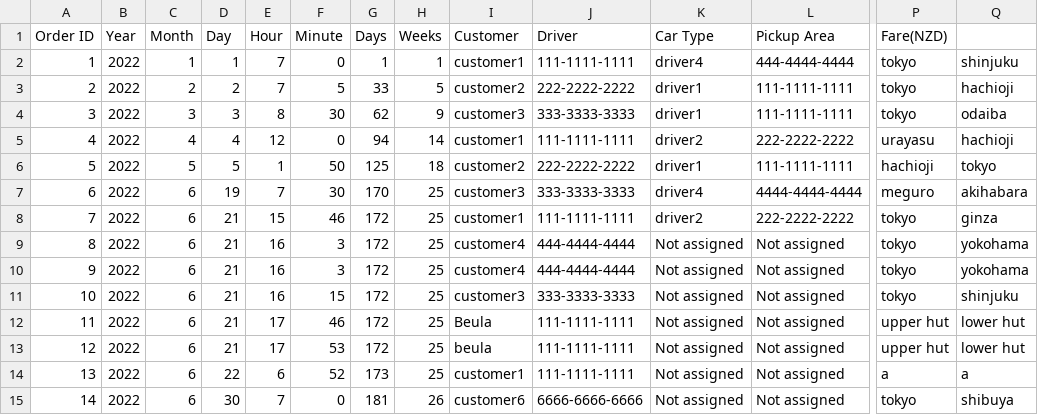
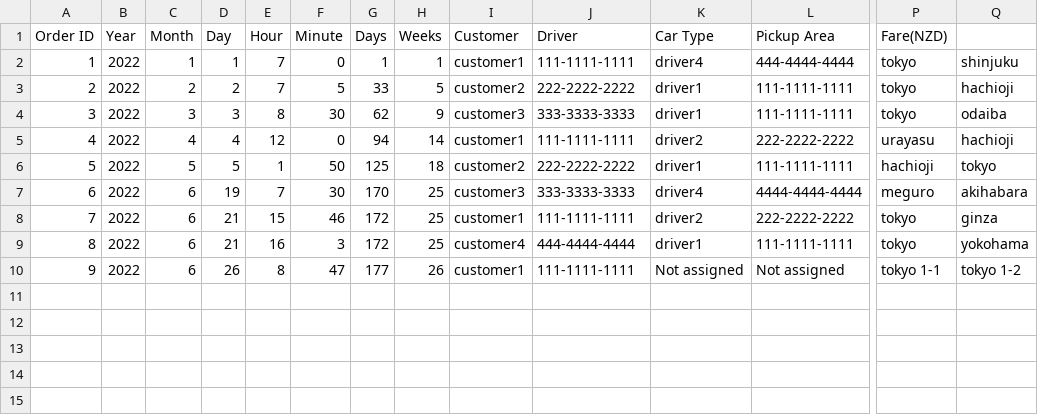
Before and after one commit to Darijan444/Assassment2_Taxi, a CSV file: Taxi_Trip/OrderList.csv, drawn as a sheet; only a part is shown, gaps mark what is left out; removed rows and columns are numbered as before the commit, all else as after; rows hold the shown columns only; the diff names each change by its address in the sheet, - before the commit and + after, or states it on an @@ line.

```diff
--- a/Taxi_Trip/OrderList.csv
+++ b/Taxi_Trip/OrderList.csv
-K9 (Car Type): Not assigned
+K9 (Car Type): driver1
-L9 (Pickup Area): Not assigned
+L9 (Pickup Area): 111-1111-1111
-row 10: 9 | 2022 | 6 | 21 | 16 | 3 | 172 | 25 | customer4 | 444-4444-4444 | Not assigned | Not assigned | tokyo | yokohama
-row 11: 10 | 2022 | 6 | 21 | 16 | 15 | 172 | 25 | customer3 | 333-3333-3333 | Not assigned | Not assigned | tokyo | shinjuku
-row 12: 11 | 2022 | 6 | 21 | 17 | 46 | 172 | 25 | Beula | 111-1111-1111 | Not assigned | Not assigned | upper hut | lower hut
-row 13: 12 | 2022 | 6 | 21 | 17 | 53 | 172 | 25 | beula | 111-1111-1111 | Not assigned | Not assigned | upper hut | lower hut
@@ column A (Order ID) renumbered in row 10 @@
-D10 (Day): 22
+D10 (Day): 26
-E10 (Hour): 6
+E10 (Hour): 8
-F10 (Minute): 52
+F10 (Minute): 47
-G10 (Days): 173
+G10 (Days): 177
-H10 (Weeks): 25
+H10 (Weeks): 26
-P10 (Fare(NZD)): a
+P10 (Fare(NZD)): tokyo 1-1
-Q10: a
+Q10: tokyo 1-2
-row 15: 14 | 2022 | 6 | 30 | 7 | 0 | 181 | 26 | customer6 | 6666-6666-6666 | Not assigned | Not assigned | tokyo | shibuya
```
Also changed, not shown: Taxi_Trip/AdminList.csv, Taxi_Trip/CustomerList.csv, 12 other files.
